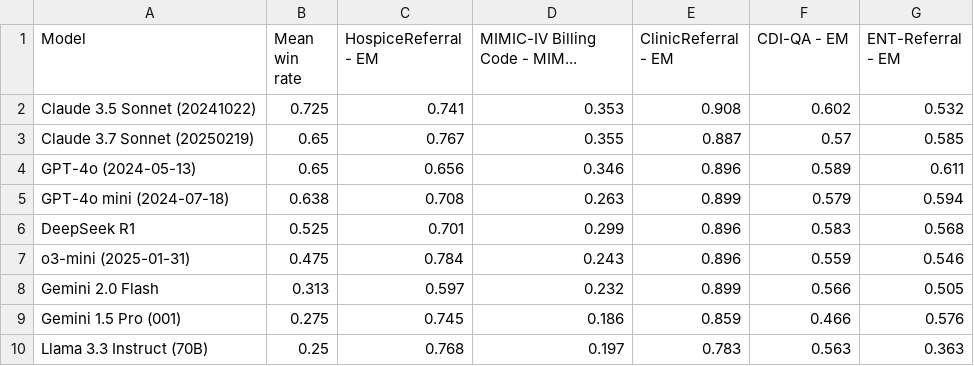
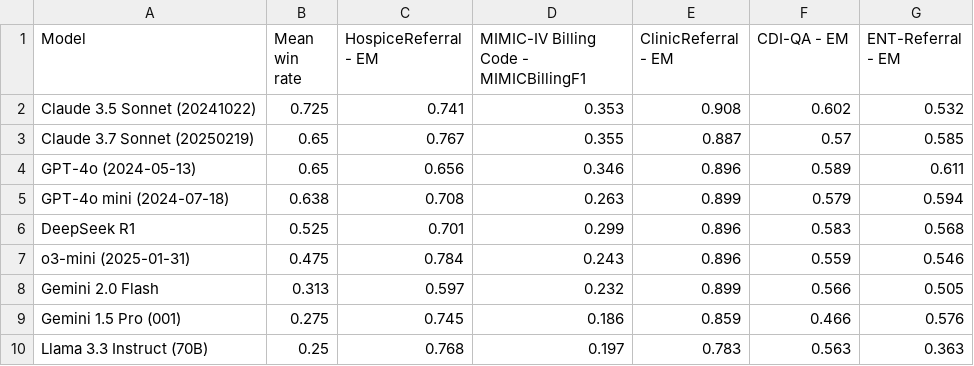
Before and after one commit to som-shahlab/medhelm, a CSV file: data/leaderboard_administration_and_workflow.csv, drawn as a sheet.

```diff
--- a/data/leaderboard_administration_and_workflow.csv
+++ b/data/leaderboard_administration_and_workflow.csv
@@ -1,2 +1,2 @@
-Model,Mean win rate,HospiceReferral - EM,MIMIC-IV Billing Code - MIM...,ClinicReferral - EM,CDI-QA - EM,ENT-Referral - EM
+Model,Mean win rate,HospiceReferral - EM,MIMIC-IV Billing Code - MIMICBillingF1,ClinicReferral - EM,CDI-QA - EM,ENT-Referral - EM
 Claude 3.5 Sonnet (20241022),0.725,0.741,0.353,0.908,0.602,0.532
```
Also changed, not shown: data/leaderboard.csv, data/leaderboard_clinical_decision_support.csv, 6 other files.
